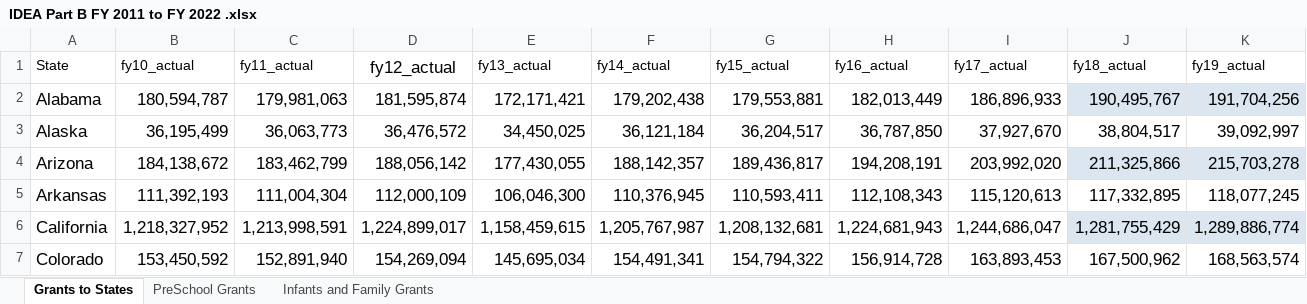
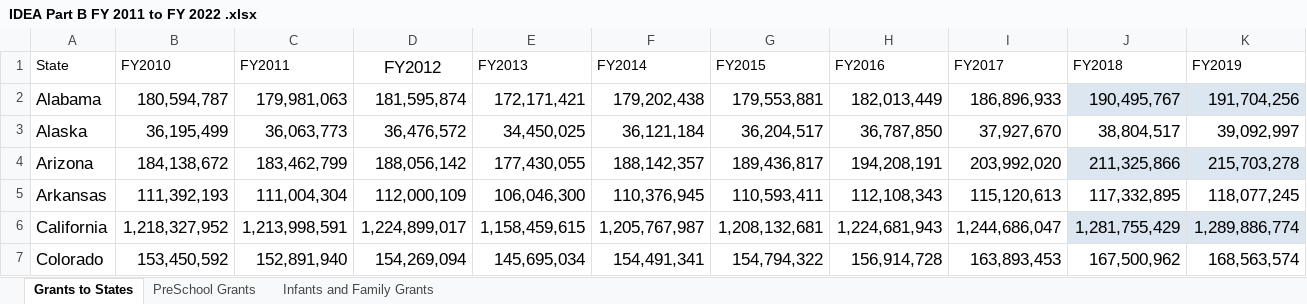
Before and after one commit to bellwetherorg/quant_plc_rclass, an Excel workbook: slides/class_4/IDEA Part B FY 2011 to FY 2022 .xlsx, sheet Grants to States, drawn as a sheet; only a part is shown; values as stored, in another font and other column widths than the file's, no borders; the diff covers the shown part only; the diff names each change by its address in the sheet, - before the commit and + after, or states it on an @@ line.

```diff
--- a/slides/class_4/IDEA Part B FY 2011 to FY 2022 .xlsx (sheet Grants to States)
+++ b/slides/class_4/IDEA Part B FY 2011 to FY 2022 .xlsx (sheet Grants to States)
-B1: fy10_actual
+B1: FY2010
-C1: fy11_actual
+C1: FY2011
-D1: fy12_actual
+D1: FY2012
-E1: fy13_actual
+E1: FY2013
-F1: fy14_actual
+F1: FY2014
-G1: fy15_actual
+G1: FY2015
-H1: fy16_actual
+H1: FY2016
-I1: fy17_actual
+I1: FY2017
-J1: fy18_actual
+J1: FY2018
-K1: fy19_actual
+K1: FY2019
```
Also changed, not shown: 4 edited cells elsewhere in this sheet, 2 other files.
